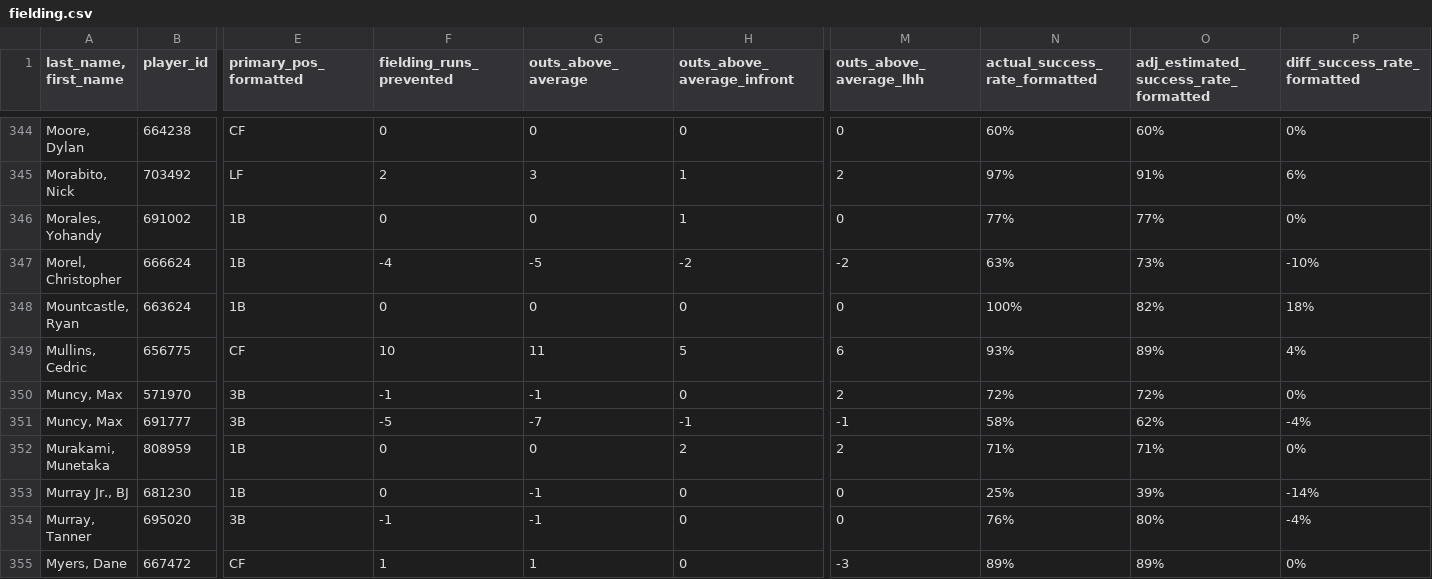
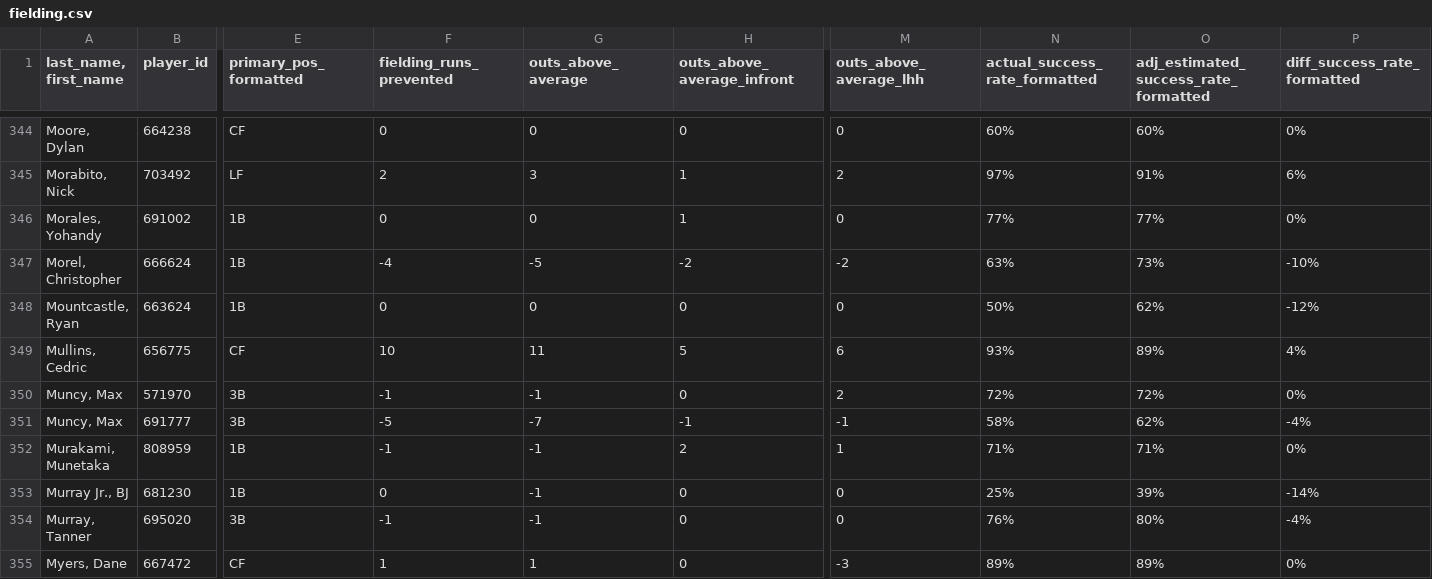
Before and after one commit to jloreto9/vision360, a CSV file: data/fielding.csv, drawn as a sheet; only a part is shown, gaps mark what is left out; the diff covers the shown part only; the diff names each change by its address in the sheet, - before the commit and + after, or states it on an @@ line.

```diff
--- a/data/fielding.csv
+++ b/data/fielding.csv
-N348 (actual_success_rate_formatted): 100%
+N348 (actual_success_rate_formatted): 50%
-O348: 82%
+O348: 62%
-P348 (diff_success_rate_formatted): 18%
+P348 (diff_success_rate_formatted): -12%
-F352 (fielding_runs_prevented): 0
+F352 (fielding_runs_prevented): -1
-G352 (outs_above_average): 0
+G352 (outs_above_average): -1
-M352 (outs_above_average_lhh): 2
+M352 (outs_above_average_lhh): 1
```
Also changed, not shown: 83 edited cells elsewhere in this file, data/batting.csv, data/batting_exitvelo.csv, 4 other files.
